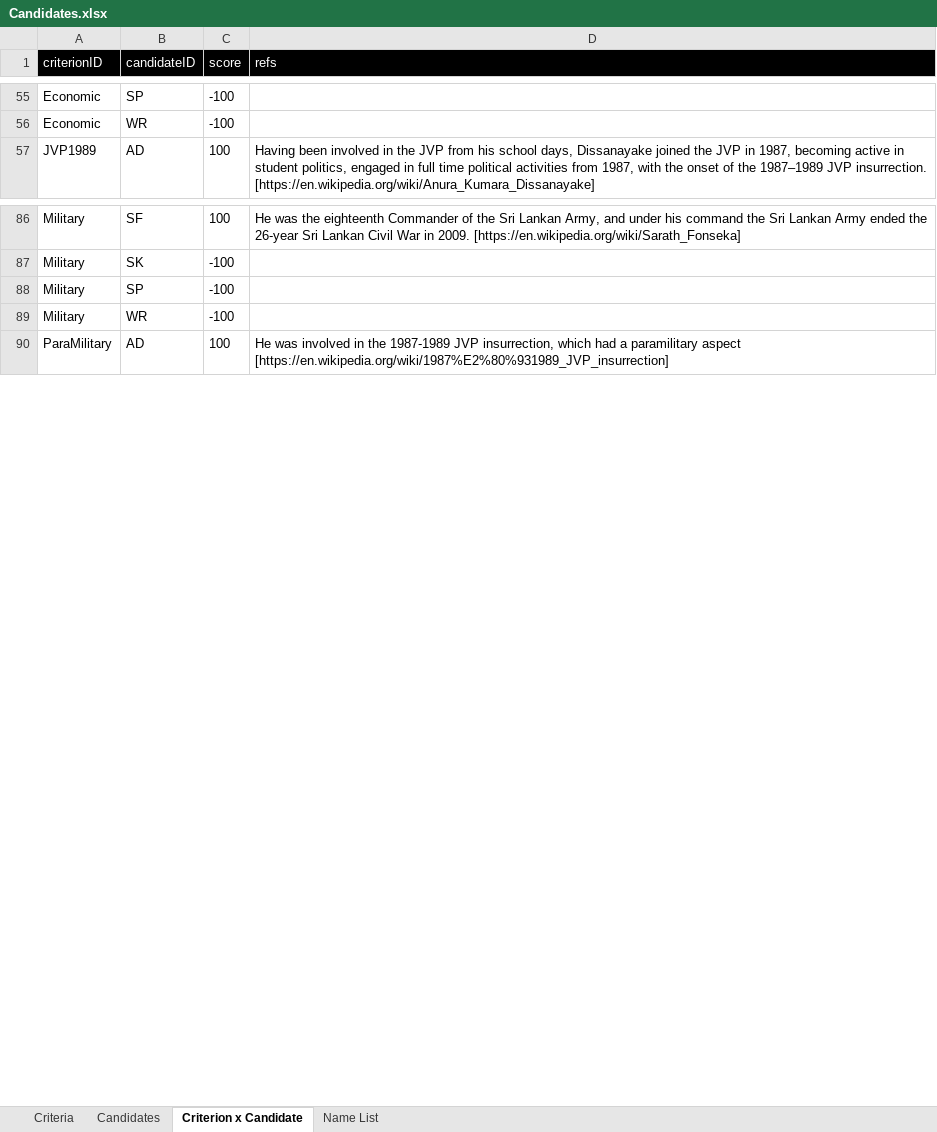
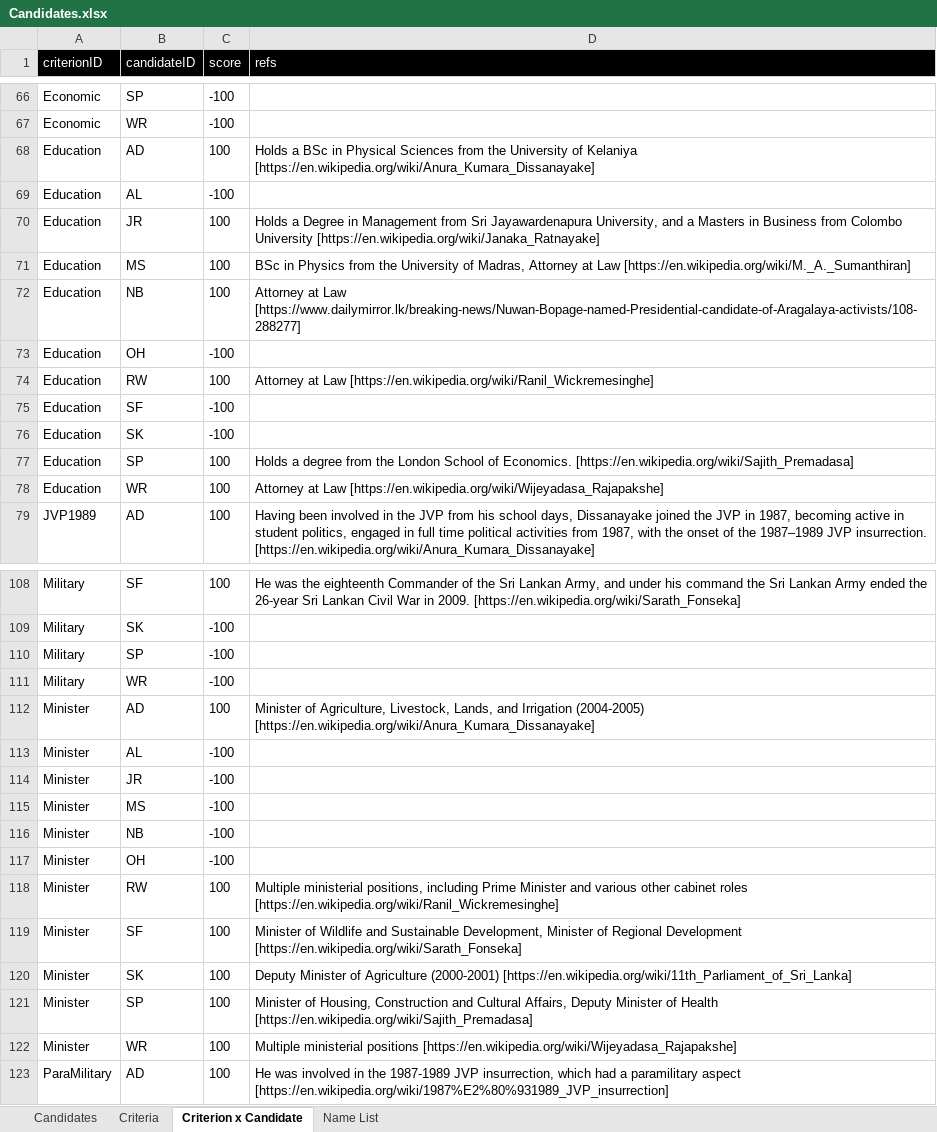
Before and after one commit to nuuuwan/candidates, an Excel workbook: data/Candidates.xlsx, sheet Criterion x Candidate, drawn as a sheet; only a part is shown, gaps mark what is left out; values as stored, in another font and other column widths than the file's, no borders; conditional formats and table styles not drawn; the diff covers the shown part only; the diff names each change by its address in the sheet, - before the commit and + after, or states it on an @@ line.

Commit message:
Updated data

```diff
--- a/data/Candidates.xlsx (sheet Criterion x Candidate)
+++ b/data/Candidates.xlsx (sheet Criterion x Candidate)
@@ sheet tab order changed: Candidates | Criteria | Criterion x Candidate | Name List @@
+row 68: Education | AD | 100 | Holds a BSc in Physical Sciences from the University of Kelaniya [https://en.wikipedia.org/wiki/Anura_Kumara_Dissanayake]
+row 69: Education | AL | -100
+row 70: Education | JR | 100 | Holds a Degree in Management from Sri Jayawardenapura University, and a Masters in Business from Colombo University [https://en.wikipedia.org/wiki/Janaka_Ratnayake]
+row 71: Education | MS | 100 | BSc in Physics from the University of Madras, Attorney at Law [https://en.wikipedia.org/wiki/M._A._Sumanthiran]
+row 72: Education | NB | 100 | Attorney at Law [https://www.dailymirror.lk/breaking-news/Nuwan-Bopage-named-Presidential-candidate-of-Aragalaya-activists/108-288277]
+row 73: Education | OH | -100
+row 74: Education | RW | 100 | Attorney at Law [https://en.wikipedia.org/wiki/Ranil_Wickremesinghe]
+row 75: Education | SF | -100
+row 76: Education | SK | -100
+row 77: Education | SP | 100 | Holds a degree from the London School of Economics. [https://en.wikipedia.org/wiki/Sajith_Premadasa]
+row 78: Education | WR | 100 | Attorney at Law [https://en.wikipedia.org/wiki/Wijeyadasa_Rajapakshe]
+row 112: Minister | AD | 100 | Minister of Agriculture, Livestock, Lands, and Irrigation (2004-2005) [https://en.wikipedia.org/wiki/Anura_Kumara_Dissanayake]
+row 113: Minister | AL | -100
+row 114: Minister | JR | -100
+row 115: Minister | MS | -100
+row 116: Minister | NB | -100
+row 117: Minister | OH | -100
+row 118: Minister | RW | 100 | Multiple ministerial positions, including Prime Minister and various other cabinet roles [https://en.wikipedia.org/wiki/Ranil_Wickremesinghe]
+row 119: Minister | SF | 100 | Minister of Wildlife and Sustainable Development, Minister of Regional Development [https://en.wikipedia.org/wiki/Sarath_Fonseka]
+row 120: Minister | SK | 100 | Deputy Minister of Agriculture (2000-2001) [https://en.wikipedia.org/wiki/11th_Parliament_of_Sri_Lanka]
+row 121: Minister | SP | 100 | Minister of Housing, Construction and Cultural Affairs, Deputy Minister of Health [https://en.wikipedia.org/wiki/Sajith_Premadasa]
+row 122: Minister | WR | 100 | Multiple ministerial positions [https://en.wikipedia.org/wiki/Wijeyadasa_Rajapakshe]
```
Also changed, not shown: 11 added rows elsewhere in this sheet, sheet Criteria, 4 other files.
